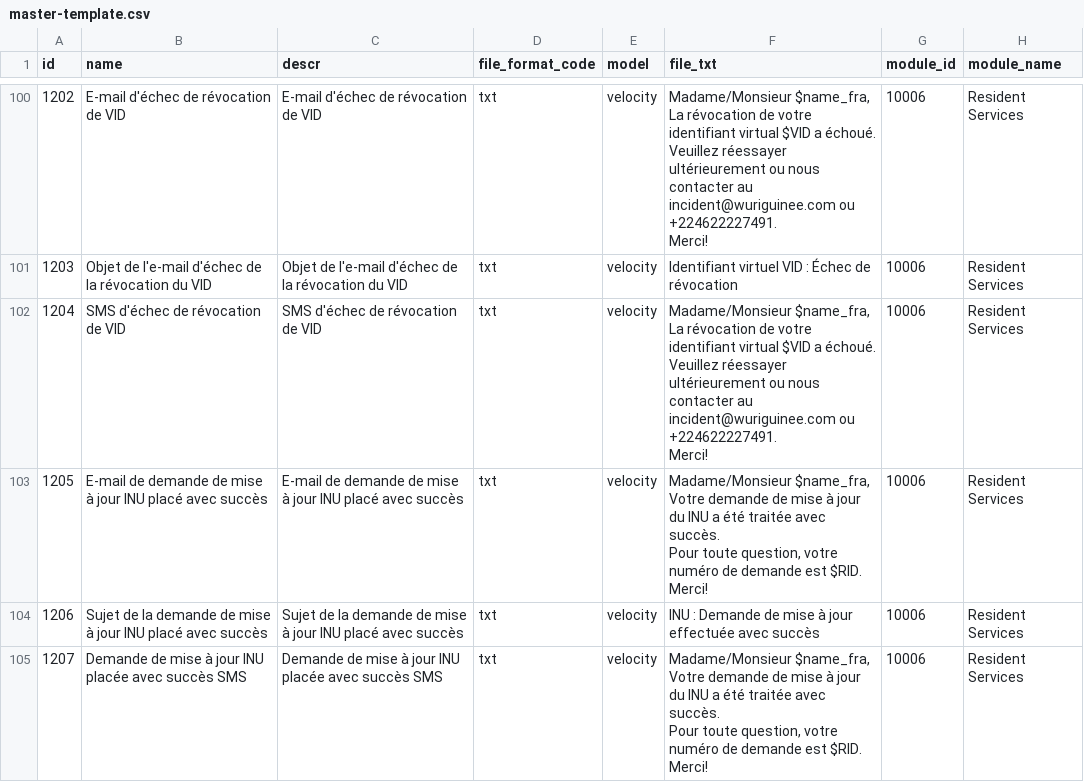
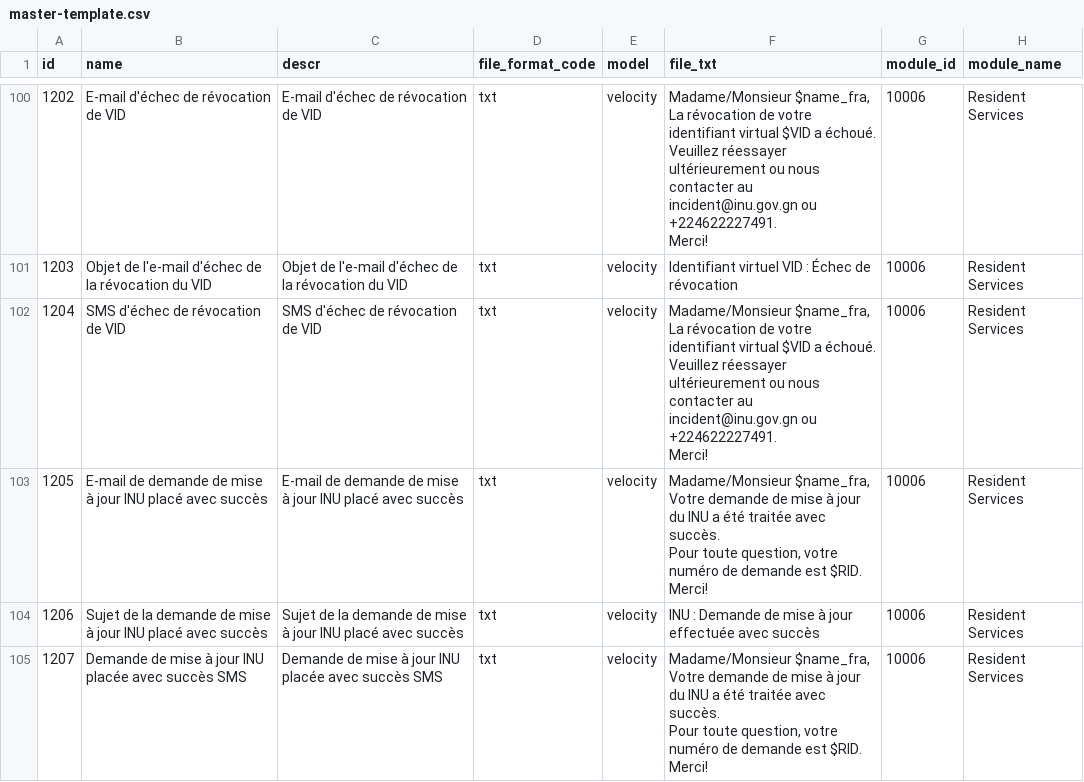
Before and after one commit to WuriGuinea/mosip-guinea-ref-impl, a CSV file: db_scripts/mosip_master/dml/master-template.csv, drawn as a sheet; only a part is shown, gaps mark what is left out; the diff covers the shown part only; the diff names each change by its address in the sheet, - before the commit and + after, or states it on an @@ line.

Commit message:
Replaced @wuriguinee.com by @inu.gov.gn

```diff
--- a/db_scripts/mosip_master/dml/master-template.csv
+++ b/db_scripts/mosip_master/dml/master-template.csv
-F100 (file_txt): …contacter au incident@wuriguinee.com ou +224622227491.…
+F100 (file_txt): …contacter au incident@inu.gov.gn ou +224622227491.…
-F102 (file_txt): …contacter au incident@wuriguinee.com ou +224622227491.…
+F102 (file_txt): …contacter au incident@inu.gov.gn ou +224622227491.…
```
Also changed, not shown: 38 edited cells elsewhere in this file.
